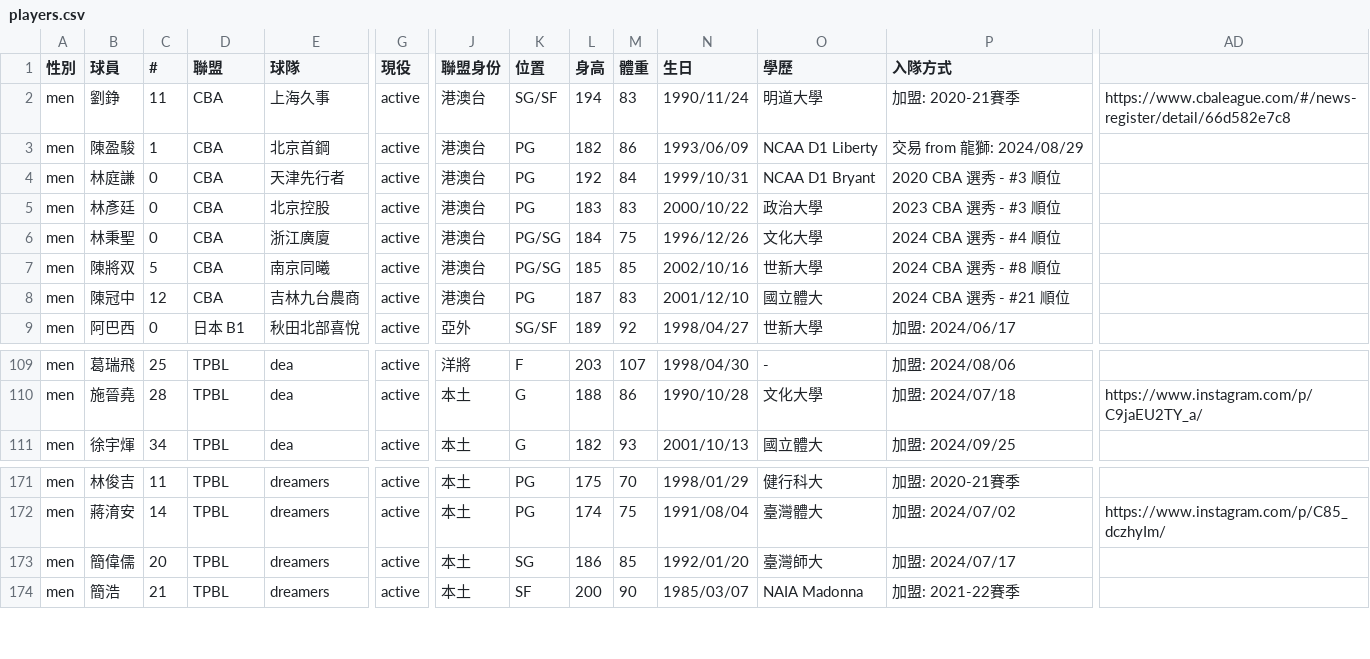
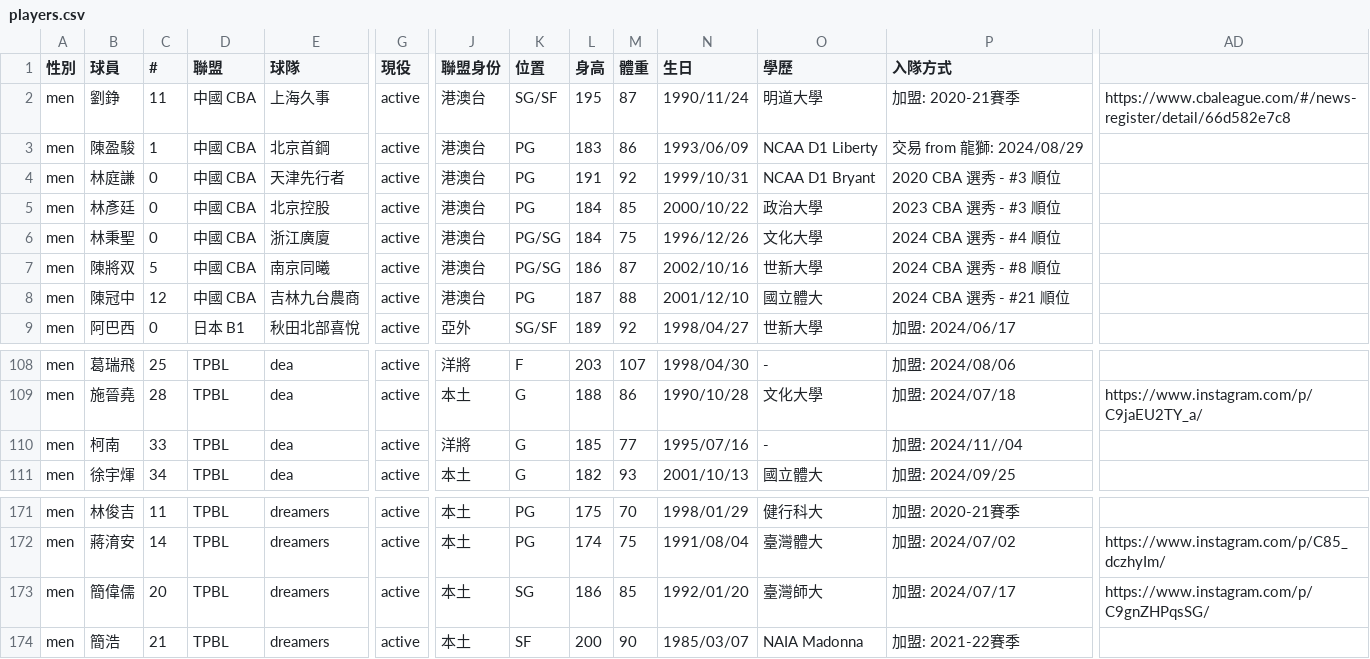
Before and after one commit to SamBasketballTW/sambball, a CSV file: data/players.csv, drawn as a sheet; only a part is shown, gaps mark what is left out; rows hold the shown columns only; the diff covers the shown part only; the diff names each change by its address in the sheet, - before the commit and + after, or states it on an @@ line.

```diff
--- a/data/players.csv
+++ b/data/players.csv
-D2:D8 (聯盟): CBA
+D2:D8 (聯盟): 中國 CBA
-L2 (身高): 194
+L2 (身高): 195
-M2 (體重): 83
+M2 (體重): 87
-L3 (身高): 182
+L3 (身高): 183
-L4 (身高): 192
+L4 (身高): 191
-M4 (體重): 84
+M4 (體重): 92
-L5 (身高): 183
+L5 (身高): 184
-M5 (體重): 83
+M5 (體重): 85
-L7 (身高): 185
+L7 (身高): 186
-M7 (體重): 85
+M7 (體重): 87
-M8 (體重): 83
+M8 (體重): 88
+row 110: men | 柯南 | 33 | TPBL | dea | active | 洋將 | G | 185 | 77 | 1995/07/16 | - | 加盟: 2024/11//04
-AD173: (empty)
+AD173: https://www.instagram.com/p/C9gnZHPqsSG/
```
Also changed, not shown: 1 added row, 2 removed rows and 23 edited cells elsewhere in this file, data/movements.csv, 6 other files.
